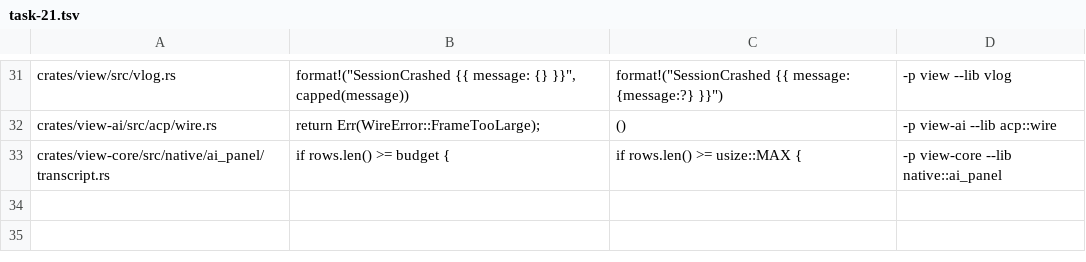
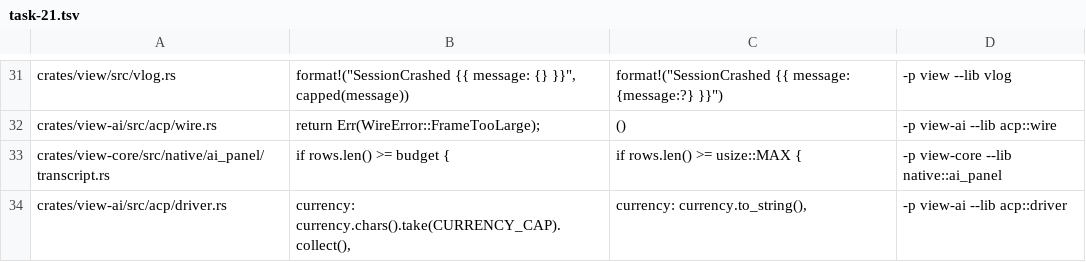
Before and after one commit to tj-smith47/view, a TSV file: .claude/mutations/task-21.tsv, drawn as a sheet; only a part is shown, gaps mark what is left out; the diff names each change by its address in the sheet, - before the commit and + after, or states it on an @@ line.

Commit message:
fix(ai): an agent's currency string is capped before it can tax the paint loop
Cost.currency flowed uncapped from the wire into two readers: the vlog
Debug catch-all, and UsageStats::render, which runs once per painted
frame while the AI panel is open. An agent sending a currency near the
frame cap made every paint allocate and format that string. Capped at
decode in cost_from_wire instead of at either reader, since a real
currency code is a handful of characters and both readers can then
trust the field's own shape.

Latency consequence: bounded decode-time truncation added once per
usage update; removes an unbounded per-frame format cost from the
paint path while the panel is open.

```diff
--- a/.claude/mutations/task-21.tsv
+++ b/.claude/mutations/task-21.tsv
+row 34: crates/view-ai/src/acp/driver.rs | currency: currency.chars().take(CURRENCY_CAP).collect(), | currency: currency.to_string(), | -p view-ai --lib acp::driver
```
Also changed, not shown: 1 other file.
